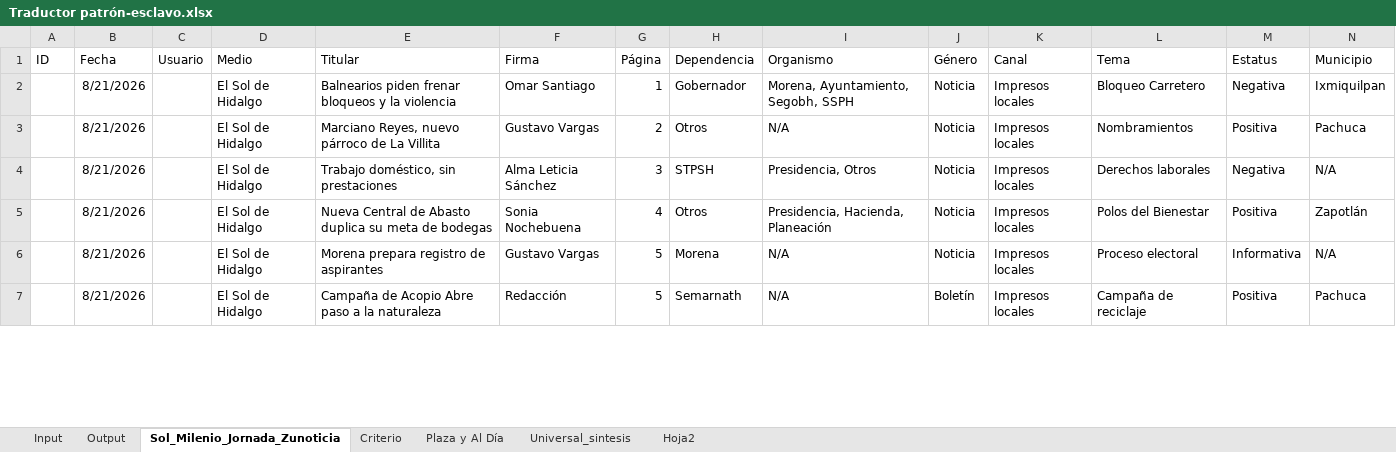
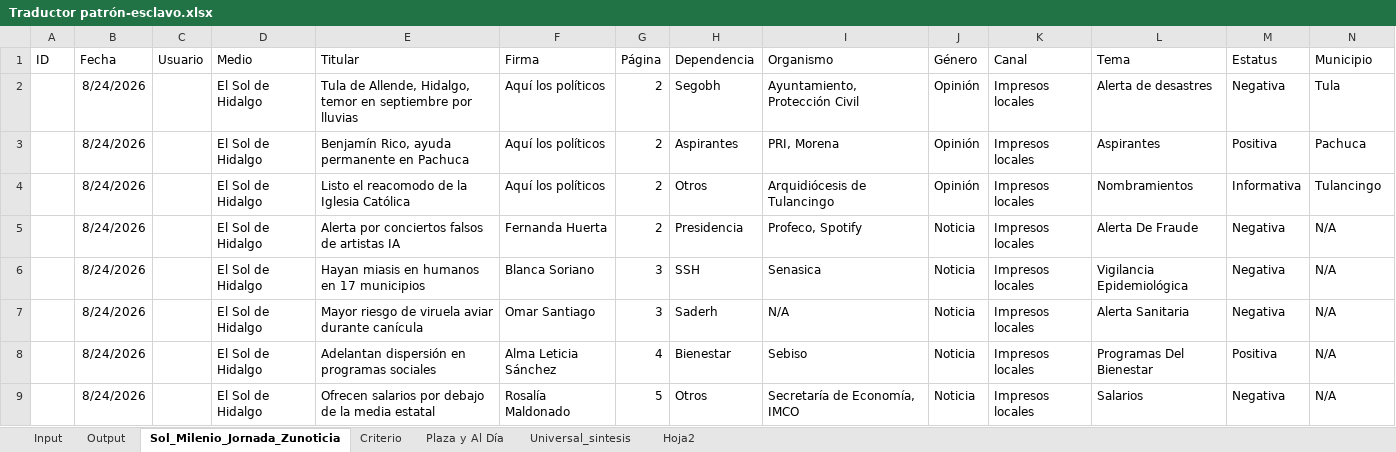
Before and after one commit to thelonious9/capturanotas, an Excel workbook: Traductor patrón-esclavo.xlsx, sheet Sol_Milenio_Jornada_Zunoticia, drawn as a sheet; only a part is shown; values as stored, in another font and other column widths than the file's, no borders; table styles not drawn; removed rows and columns are numbered as before the commit, all else as after; the diff covers the shown part only; the diff names each change by its address in the sheet, - before the commit and + after, or states it on an @@ line.

```diff
--- a/Traductor patrón-esclavo.xlsx (sheet Sol_Milenio_Jornada_Zunoticia)
+++ b/Traductor patrón-esclavo.xlsx (sheet Sol_Milenio_Jornada_Zunoticia)
-row 2:  | 8/21/2026 |  | El Sol de Hidalgo | Balnearios piden frenar bloqueos y la violencia | Omar Santiago | 1 | Gobernador | Morena, Ayuntamiento, Segobh, SSPH | Noticia | Impresos locales | Bloqueo Carretero | Negativa | Ixmiquilpan
+row 2:  | 8/24/2026 |  | El Sol de Hidalgo | Tula de Allende, Hidalgo, temor en septiembre por lluvias | Aquí los políticos | 2 | Segobh | Ayuntamiento, Protección Civil | Opinión | Impresos locales | Alerta de desastres | Negativa | Tula
-B3 (Fecha): 8/21/2026
+B3 (Fecha): 8/24/2026
-E3 (Titular): Marciano Reyes, nuevo párroco de La Villita
+E3 (Titular): Benjamín Rico, ayuda permanente en Pachuca
-F3 (Firma): Gustavo Vargas
+F3 (Firma): Aquí los políticos
-H3 (Dependencia): Otros
+H3 (Dependencia): Aspirantes
-I3 (Organismo): N/A
+I3 (Organismo): PRI, Morena
-J3 (Género): Noticia
+J3 (Género): Opinión
-L3 (Tema): Nombramientos
+L3 (Tema): Aspirantes
+row 4:  | 8/24/2026 |  | El Sol de Hidalgo | Listo el reacomodo de la Iglesia Católica | Aquí los políticos | 2 | Otros | Arquidiócesis de Tulancingo | Opinión | Impresos locales | Nombramientos | Informativa | Tulancingo
+row 5:  | 8/24/2026 |  | El Sol de Hidalgo | Alerta por conciertos falsos de artistas IA | Fernanda Huerta | 2 | Presidencia | Profeco, Spotify | Noticia | Impresos locales | Alerta De Fraude | Negativa | N/A
-B6 (Fecha): 8/21/2026
+B6 (Fecha): 8/24/2026
-E6 (Titular): Trabajo doméstico, sin prestaciones
+E6 (Titular): Hayan miasis en humanos en 17 municipios
-F6 (Firma): Alma Leticia Sánchez
+F6 (Firma): Blanca Soriano
-H6 (Dependencia): STPSH
+H6 (Dependencia): SSH
-I6 (Organismo): Presidencia, Otros
+I6 (Organismo): Senasica
-L6 (Tema): Derechos laborales
+L6 (Tema): Vigilancia Epidemiológica
+row 7:  | 8/24/2026 |  | El Sol de Hidalgo | Mayor riesgo de viruela aviar durante canícula | Omar Santiago | 3 | Saderh | N/A | Noticia | Impresos locales | Alerta Sanitaria | Negativa | N/A
-B8:B9 (Fecha): 8/21/2026
+B8:B9 (Fecha): 8/24/2026
-E8 (Titular): Nueva Central de Abasto duplica su meta de bodegas
+E8 (Titular): Adelantan dispersión en programas sociales
-F8 (Firma): Sonia Nochebuena
+F8 (Firma): Alma Leticia Sánchez
-H8 (Dependencia): Otros
+H8 (Dependencia): Bienestar
-I8 (Organismo): Presidencia, Hacienda, Planeación
+I8 (Organismo): Sebiso
-L8 (Tema): Polos del Bienestar
+L8 (Tema): Programas Del Bienestar
-N8 (Municipio): Zapotlán
+N8 (Municipio): N/A
-E9 (Titular): Morena prepara registro de aspirantes
+E9 (Titular): Ofrecen salarios por debajo de la media estatal
-F9 (Firma): Gustavo Vargas
+F9 (Firma): Rosalía Maldonado
-H9 (Dependencia): Morena
+H9 (Dependencia): Otros
-I9 (Organismo): N/A
+I9 (Organismo): Secretaría de Economía, IMCO
-L9 (Tema): Proceso electoral
+L9 (Tema): Salarios
-M9 (Estatus): Informativa
+M9 (Estatus): Negativa
-row 7:  | 8/21/2026 |  | El Sol de Hidalgo | Campaña de Acopio Abre paso a la naturaleza | Redacción | 5 | Semarnath | N/A | Boletín | Impresos locales | Campaña de reciclaje | Positiva | Pachuca
```
Also changed, not shown: 39 added rows, 27 removed rows and 164 edited cells elsewhere in this sheet, sheet Input, sheet Output, sheet Universal_sintesis, sheet Criterio, sheet Plaza y Al Día, sheet Hoja2, tABLA PARA XML.xlsx, 1 other file.
